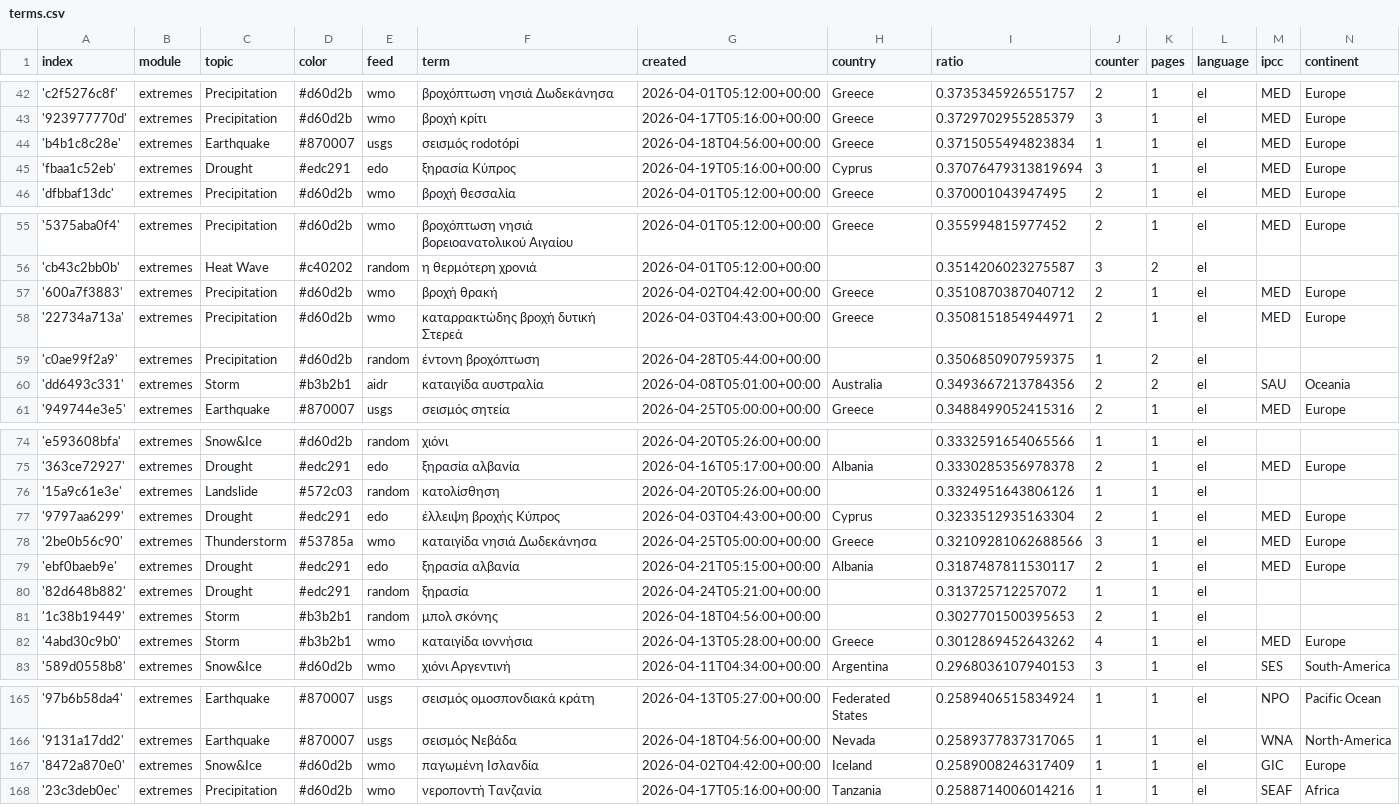
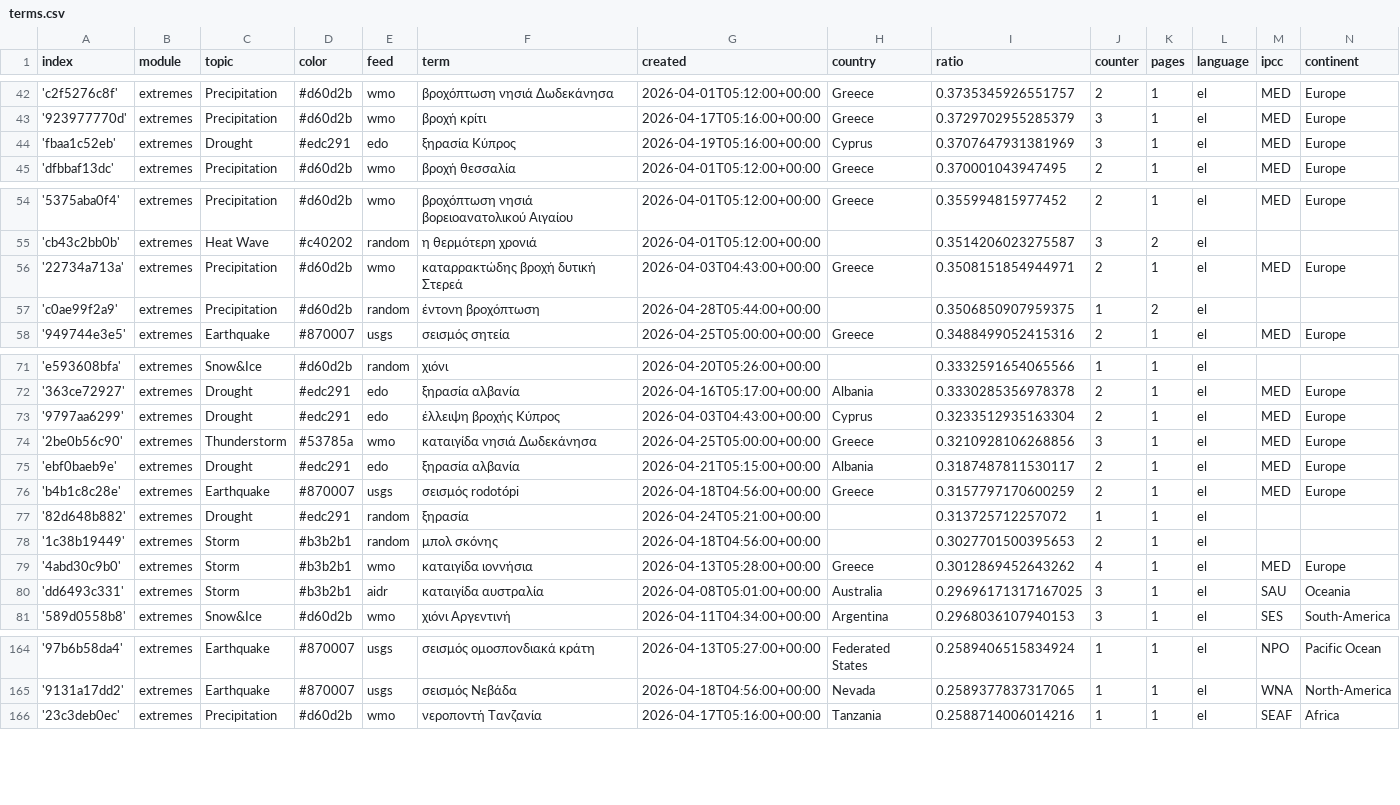
Before and after one commit to kamic-news/dutchExtremes, a CSV file: terms.csv, drawn as a sheet; only a part is shown, gaps mark what is left out; the diff covers the shown part only.

```diff
--- a/terms.csv
+++ b/terms.csv
@@ -43,4 +43,3 @@ index,module,topic,color,feed,term,created,country,ratio,counter,pages,language,
 '923977770d',extremes,Precipitation,#d60d2b,wmo,βροχή κρίτι,2026-04-17T05:16:00+00:00,Greece,0.3729702955285379,3,1,el,MED,Europe
-'b4b1c8c28e',extremes,Earthquake,#870007,usgs,σεισμός rodotópi,2026-04-18T04:56:00+00:00,Greece,0.3715055494823834,1,1,el,MED,Europe
-'fbaa1c52eb',extremes,Drought,#edc291,edo,ξηρασία Κύπρος,2026-04-19T05:16:00+00:00,Cyprus,0.37076479313819694,3,1,el,MED,Europe
+'fbaa1c52eb',extremes,Drought,#edc291,edo,ξηρασία Κύπρος,2026-04-19T05:16:00+00:00,Cyprus,0.3707647931381969,3,1,el,MED,Europe
 'dfbbaf13dc',extremes,Precipitation,#d60d2b,wmo,βροχή θεσσαλία,2026-04-01T05:12:00+00:00,Greece,0.370001043947495,2,1,el,MED,Europe
@@ -56,6 +55,4 @@ index,module,topic,color,feed,term,created,country,ratio,counter,pages,language,
 'cb43c2bb0b',extremes,Heat Wave,#c40202,random,η θερμότερη χρονιά,2026-04-01T05:12:00+00:00,,0.3514206023275587,3,2,el,,
-'600a7f3883',extremes,Precipitation,#d60d2b,wmo,βροχή θρακή,2026-04-02T04:42:00+00:00,Greece,0.3510870387040712,2,1,el,MED,Europe
 '22734a713a',extremes,Precipitation,#d60d2b,wmo,καταρρακτώδης βροχή δυτική Στερεά,2026-04-03T04:43:00+00:00,Greece,0.3508151854944971,2,1,el,MED,Europe
 'c0ae99f2a9',extremes,Precipitation,#d60d2b,random,έντονη βροχόπτωση,2026-04-28T05:44:00+00:00,,0.3506850907959375,1,2,el,,
-'dd6493c331',extremes,Storm,#b3b2b1,aidr,καταιγίδα αυστραλία,2026-04-08T05:01:00+00:00,Australia,0.3493667213784356,2,2,el,SAU,Oceania
 '949744e3e5',extremes,Earthquake,#870007,usgs,σεισμός σητεία,2026-04-25T05:00:00+00:00,Greece,0.3488499052415316,2,1,el,MED,Europe
@@ -75,6 +72,6 @@ index,module,topic,color,feed,term,created,country,ratio,counter,pages,language,
 '363ce72927',extremes,Drought,#edc291,edo,ξηρασία αλβανία,2026-04-16T05:17:00+00:00,Albania,0.3330285356978378,2,1,el,MED,Europe
-'15a9c61e3e',extremes,Landslide,#572c03,random,κατολίσθηση,2026-04-20T05:26:00+00:00,,0.3324951643806126,1,1,el,,
 '9797aa6299',extremes,Drought,#edc291,edo,έλλειψη βροχής Κύπρος,2026-04-03T04:43:00+00:00,Cyprus,0.3233512935163304,2,1,el,MED,Europe
-'2be0b56c90',extremes,Thunderstorm,#53785a,wmo,καταιγίδα νησιά Δωδεκάνησα,2026-04-25T05:00:00+00:00,Greece,0.32109281062688566,3,1,el,MED,Europe
+'2be0b56c90',extremes,Thunderstorm,#53785a,wmo,καταιγίδα νησιά Δωδεκάνησα,2026-04-25T05:00:00+00:00,Greece,0.3210928106268856,3,1,el,MED,Europe
 'ebf0baeb9e',extremes,Drought,#edc291,edo,ξηρασία αλβανία,2026-04-21T05:15:00+00:00,Albania,0.3187487811530117,2,1,el,MED,Europe
+'b4b1c8c28e',extremes,Earthquake,#870007,usgs,σεισμός rodotópi,2026-04-18T04:56:00+00:00,Greece,0.3157797170600259,2,1,el,MED,Europe
 '82d648b882',extremes,Drought,#edc291,random,ξηρασία,2026-04-24T05:21:00+00:00,,0.313725712257072,1,1,el,,
@@ -82,2 +79,3 @@ index,module,topic,color,feed,term,created,country,ratio,counter,pages,language,
 '4abd30c9b0',extremes,Storm,#b3b2b1,wmo,καταιγίδα ιοννήσια,2026-04-13T05:28:00+00:00,Greece,0.3012869452643262,4,1,el,MED,Europe
+'dd6493c331',extremes,Storm,#b3b2b1,aidr,καταιγίδα αυστραλία,2026-04-08T05:01:00+00:00,Australia,0.29696171317167025,3,1,el,SAU,Oceania
 '589d0558b8',extremes,Snow&Ice,#d60d2b,wmo,χιόνι Αργεντινή,2026-04-11T04:34:00+00:00,Argentina,0.2968036107940153,3,1,el,SES,South-America
@@ -166,3 +165,2 @@ index,module,topic,color,feed,term,created,country,ratio,counter,pages,language,
 '9131a17dd2',extremes,Earthquake,#870007,usgs,σεισμός Νεβάδα,2026-04-18T04:56:00+00:00,Nevada,0.2589377837317065,1,1,el,WNA,North-America
-'8472a870e0',extremes,Snow&Ice,#d60d2b,wmo,παγωμένη Ισλανδία,2026-04-02T04:42:00+00:00,Iceland,0.2589008246317409,1,1,el,GIC,Europe
 '23c3deb0ec',extremes,Precipitation,#d60d2b,wmo,νεροποντή Τανζανία,2026-04-17T05:16:00+00:00,Tanzania,0.2588714006014216,1,1,el,SEAF,Africa
```
Also changed, not shown: 2 added rows, 1 removed row and 6 edited cells elsewhere in this file, 2 other files.
